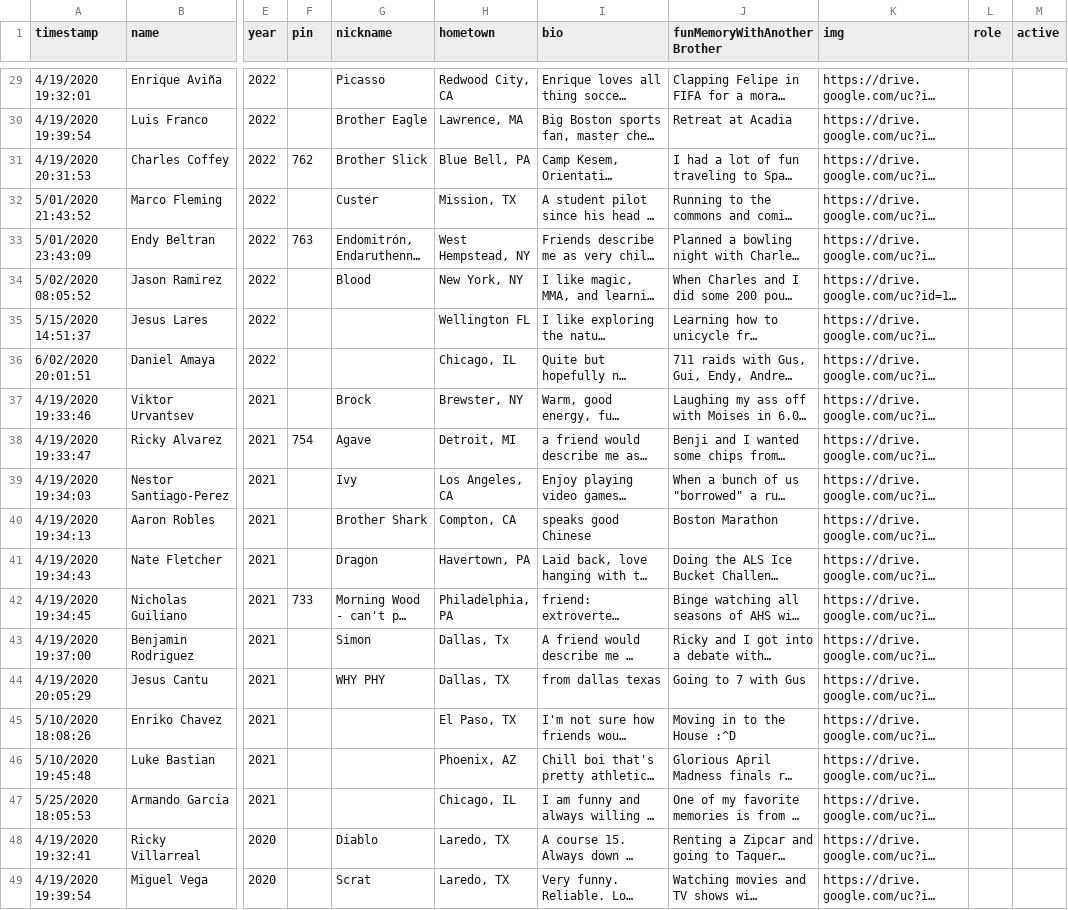
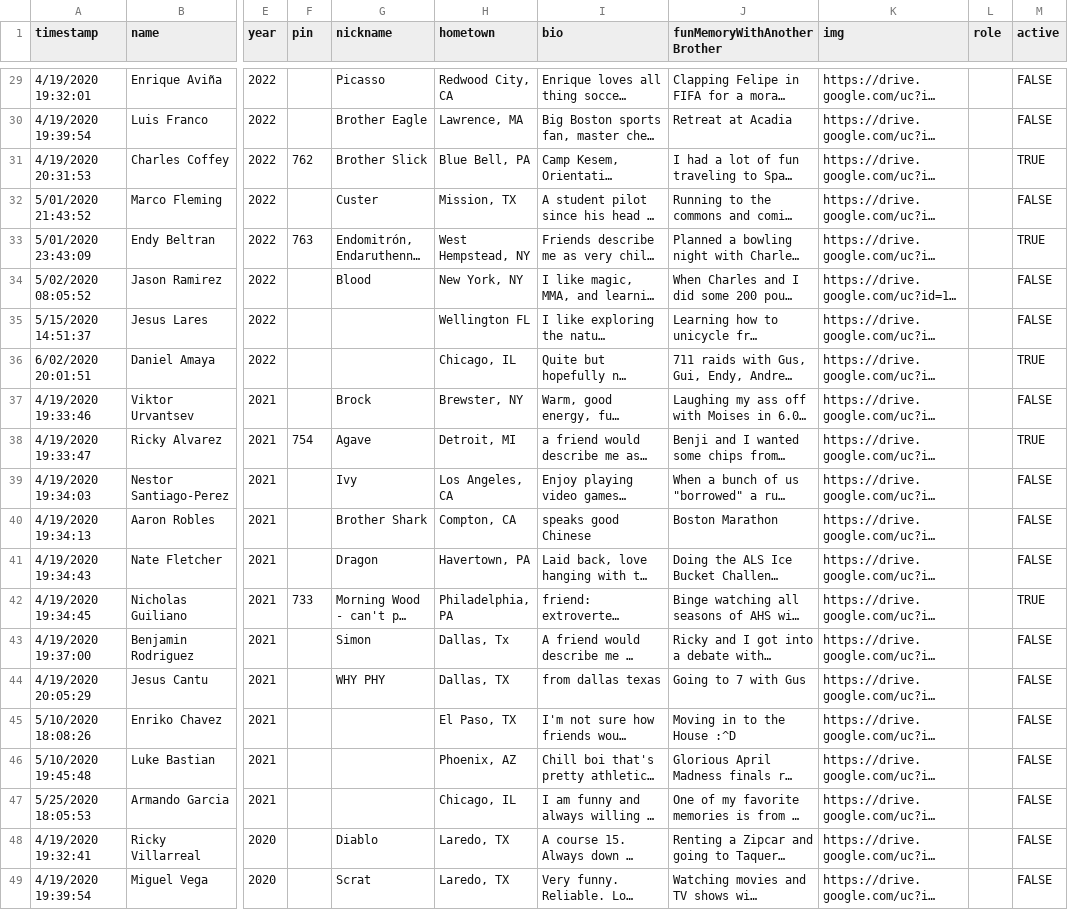
Before and after one commit to pforderique/SNwebsite, a TSV file: data/spreadsheets/all-brothers.tsv, drawn as a sheet; only a part is shown, gaps mark what is left out; long unchanged cells end in …; the diff covers the shown part only; the diff names each change by its address in the sheet, - before the commit and + after, or states it on an @@ line.

Commit message:
active field added to all-brothers

```diff
--- a/data/spreadsheets/all-brothers.tsv
+++ b/data/spreadsheets/all-brothers.tsv
-M29:M30 (active): (empty)
+M29:M30 (active): FALSE
-M31 (active): (empty)
+M31 (active): TRUE
-M32 (active): (empty)
+M32 (active): FALSE
-M33 (active): (empty)
+M33 (active): TRUE
-M34:M35 (active): (empty)
+M34:M35 (active): FALSE
-M36 (active): (empty)
+M36 (active): TRUE
-M37 (active): (empty)
+M37 (active): FALSE
-M38 (active): (empty)
+M38 (active): TRUE
-M39:M41 (active): (empty)
+M39:M41 (active): FALSE
-M42 (active): (empty)
+M42 (active): TRUE
-M43:M49 (active): (empty)
+M43:M49 (active): FALSE
```
Also changed, not shown: 27 edited cells elsewhere in this file, 1 other file.
